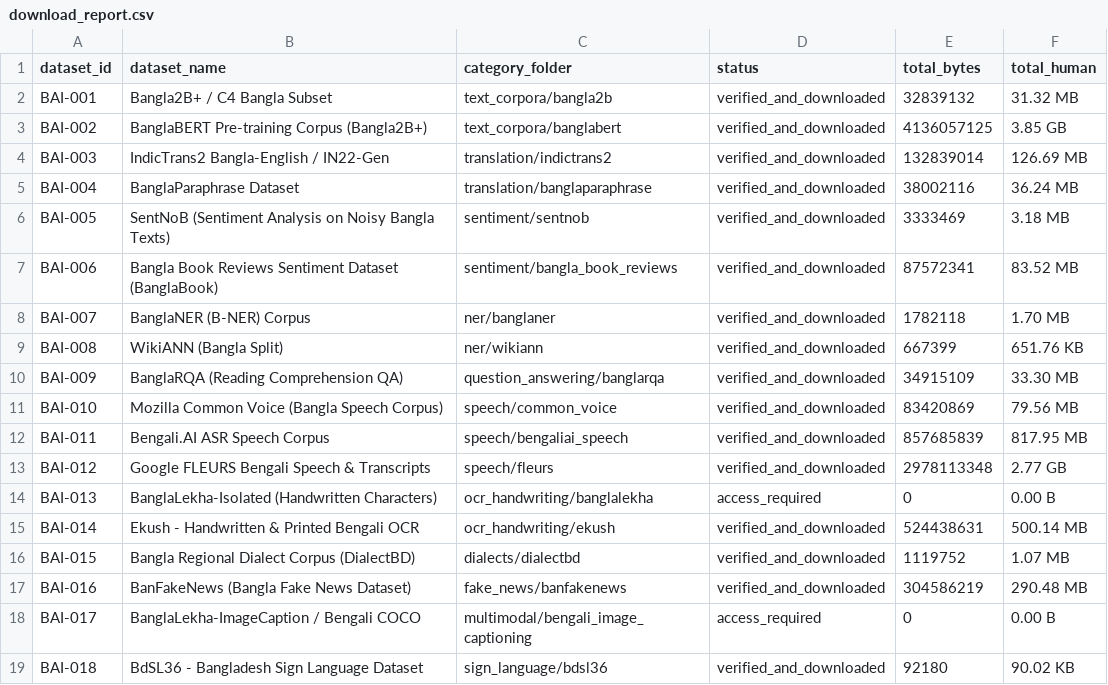
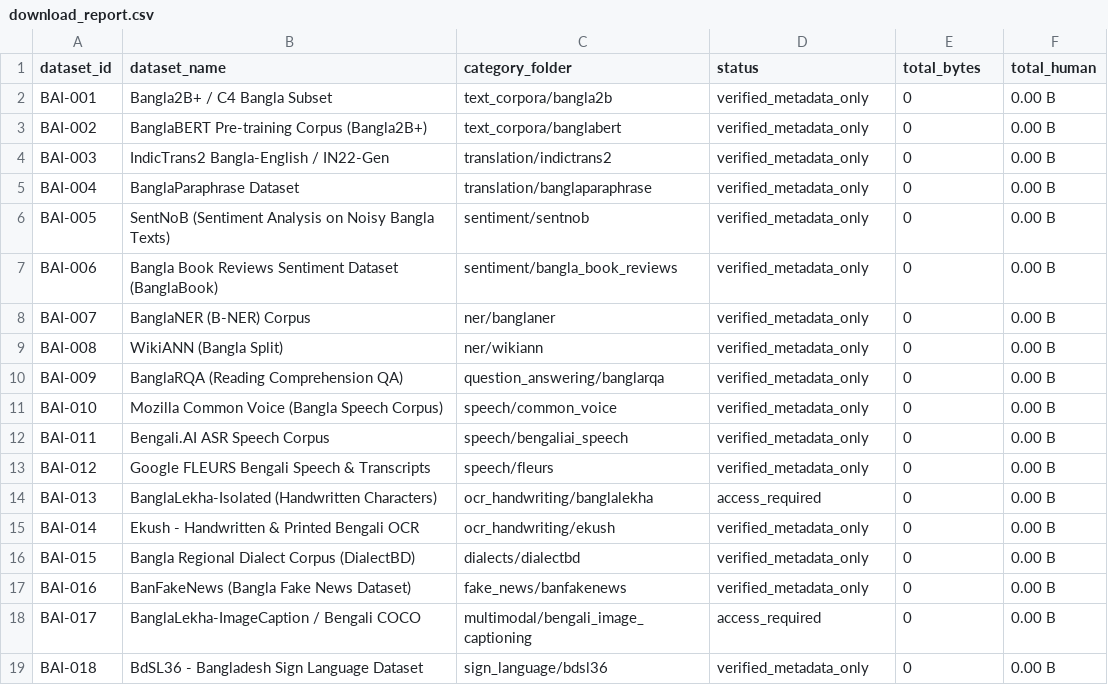
Before and after one commit to salman-anik/Bangladesh-Biggest-Public-Database, a CSV file: bangla_ai/download_report.csv, drawn as a sheet.

```diff
--- a/bangla_ai/download_report.csv
+++ b/bangla_ai/download_report.csv
@@ -1,19 +1,19 @@
 dataset_id,dataset_name,category_folder,status,total_bytes,total_human
-BAI-001,Bangla2B+ / C4 Bangla Subset,text_corpora/bangla2b,verified_and_downloaded,32839132,31.32 MB
-BAI-002,BanglaBERT Pre-training Corpus (Bangla2B+),text_corpora/banglabert,verified_and_downloaded,4136057125,3.85 GB
-BAI-003,IndicTrans2 Bangla-English / IN22-Gen,translation/indictrans2,verified_and_downloaded,132839014,126.69 MB
-BAI-004,BanglaParaphrase Dataset,translation/banglaparaphrase,verified_and_downloaded,38002116,36.24 MB
-BAI-005,SentNoB (Sentiment Analysis on Noisy Bangla Texts),sentiment/sentnob,verified_and_downloaded,3333469,3.18 MB
-BAI-006,Bangla Book Reviews Sentiment Dataset (BanglaBook),sentiment/bangla_book_reviews,verified_and_downloaded,87572341,83.52 MB
-BAI-007,BanglaNER (B-NER) Corpus,ner/banglaner,verified_and_downloaded,1782118,1.70 MB
-BAI-008,WikiANN (Bangla Split),ner/wikiann,verified_and_downloaded,667399,651.76 KB
-BAI-009,BanglaRQA (Reading Comprehension QA),question_answering/banglarqa,verified_and_downloaded,34915109,33.30 MB
-BAI-010,Mozilla Common Voice (Bangla Speech Corpus),speech/common_voice,verified_and_downloaded,83420869,79.56 MB
-BAI-011,Bengali.AI ASR Speech Corpus,speech/bengaliai_speech,verified_and_downloaded,857685839,817.95 MB
-BAI-012,Google FLEURS Bengali Speech & Transcripts,speech/fleurs,verified_and_downloaded,2978113348,2.77 GB
+BAI-001,Bangla2B+ / C4 Bangla Subset,text_corpora/bangla2b,verified_metadata_only,0,0.00 B
+BAI-002,BanglaBERT Pre-training Corpus (Bangla2B+),text_corpora/banglabert,verified_metadata_only,0,0.00 B
+BAI-003,IndicTrans2 Bangla-English / IN22-Gen,translation/indictrans2,verified_metadata_only,0,0.00 B
+BAI-004,BanglaParaphrase Dataset,translation/banglaparaphrase,verified_metadata_only,0,0.00 B
+BAI-005,SentNoB (Sentiment Analysis on Noisy Bangla Texts),sentiment/sentnob,verified_metadata_only,0,0.00 B
+BAI-006,Bangla Book Reviews Sentiment Dataset (BanglaBook),sentiment/bangla_book_reviews,verified_metadata_only,0,0.00 B
+BAI-007,BanglaNER (B-NER) Corpus,ner/banglaner,verified_metadata_only,0,0.00 B
+BAI-008,WikiANN (Bangla Split),ner/wikiann,verified_metadata_only,0,0.00 B
+BAI-009,BanglaRQA (Reading Comprehension QA),question_answering/banglarqa,verified_metadata_only,0,0.00 B
+BAI-010,Mozilla Common Voice (Bangla Speech Corpus),speech/common_voice,verified_metadata_only,0,0.00 B
+BAI-011,Bengali.AI ASR Speech Corpus,speech/bengaliai_speech,verified_metadata_only,0,0.00 B
+BAI-012,Google FLEURS Bengali Speech & Transcripts,speech/fleurs,verified_metadata_only,0,0.00 B
 BAI-013,BanglaLekha-Isolated (Handwritten Characters),ocr_handwriting/banglalekha,access_required,0,0.00 B
-BAI-014,Ekush - Handwritten & Printed Bengali OCR,ocr_handwriting/ekush,verified_and_downloaded,524438631,500.14 MB
-BAI-015,Bangla Regional Dialect Corpus (DialectBD),dialects/dialectbd,verified_and_downloaded,1119752,1.07 MB
-BAI-016,BanFakeNews (Bangla Fake News Dataset),fake_news/banfakenews,verified_and_downloaded,304586219,290.48 MB
+BAI-014,Ekush - Handwritten & Printed Bengali OCR,ocr_handwriting/ekush,verified_metadata_only,0,0.00 B
+BAI-015,Bangla Regional Dialect Corpus (DialectBD),dialects/dialectbd,verified_metadata_only,0,0.00 B
+BAI-016,BanFakeNews (Bangla Fake News Dataset),fake_news/banfakenews,verified_metadata_only,0,0.00 B
 BAI-017,BanglaLekha-ImageCaption / Bengali COCO,multimodal/bengali_image_captioning,access_required,0,0.00 B
-BAI-018,BdSL36 - Bangladesh Sign Language Dataset,sign_language/bdsl36,verified_and_downloaded,92180,90.02 KB
+BAI-018,BdSL36 - Bangladesh Sign Language Dataset,sign_language/bdsl36,verified_metadata_only,0,0.00 B
```
Also changed, not shown: 2 other files.
